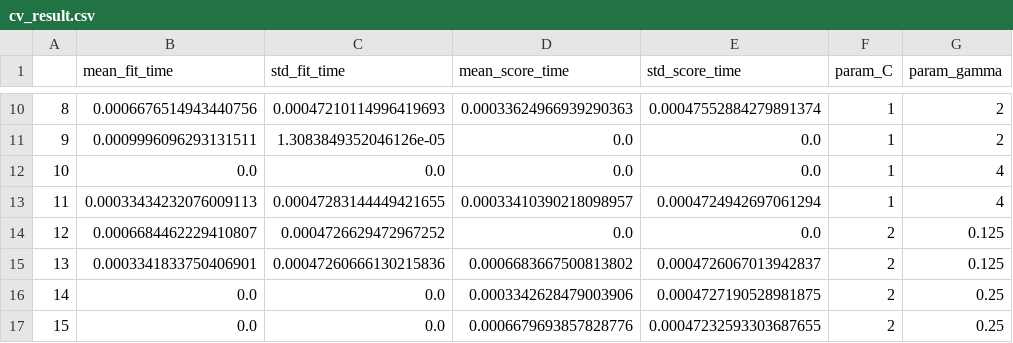
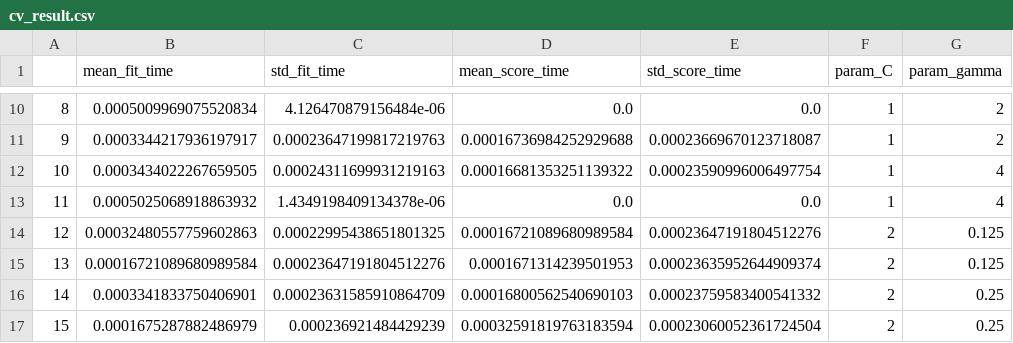
Before and after one commit to lankuohsing/Python, a CSV file: sk-learn/model_selection/cv_result.csv, drawn as a sheet; only a part is shown, gaps mark what is left out; the diff covers the shown part only; the diff names each change by its address in the sheet, - before the commit and + after, or states it on an @@ line.

```diff
--- a/sk-learn/model_selection/cv_result.csv
+++ b/sk-learn/model_selection/cv_result.csv
-B10 (mean_fit_time): 0.0006676514943440756
+B10 (mean_fit_time): 0.0005009969075520834
-C10 (std_fit_time): 0.00047210114996419693
+C10 (std_fit_time): 4.126470879156484e-06
-D10 (mean_score_time): 0.00033624966939290363
+D10 (mean_score_time): 0.0
-E10 (std_score_time): 0.00047552884279891374
+E10 (std_score_time): 0.0
-B11 (mean_fit_time): 0.0009996096293131511
+B11 (mean_fit_time): 0.0003344217936197917
-C11 (std_fit_time): 1.3083849352046126e-05
+C11 (std_fit_time): 0.00023647199817219763
-D11 (mean_score_time): 0.0
+D11 (mean_score_time): 0.00016736984252929688
-E11 (std_score_time): 0.0
+E11 (std_score_time): 0.00023669670123718087
-B12 (mean_fit_time): 0.0
+B12 (mean_fit_time): 0.0003434022267659505
-C12 (std_fit_time): 0.0
+C12 (std_fit_time): 0.00024311699931219163
-D12 (mean_score_time): 0.0
+D12 (mean_score_time): 0.00016681353251139322
-E12 (std_score_time): 0.0
+E12 (std_score_time): 0.00023590996006497754
-B13 (mean_fit_time): 0.00033434232076009113
+B13 (mean_fit_time): 0.0005025068918863932
-C13 (std_fit_time): 0.00047283144449421655
+C13 (std_fit_time): 1.4349198409134378e-06
-D13 (mean_score_time): 0.00033410390218098957
+D13 (mean_score_time): 0.0
-E13 (std_score_time): 0.0004724942697061294
+E13 (std_score_time): 0.0
-B14 (mean_fit_time): 0.0006684462229410807
+B14 (mean_fit_time): 0.00032480557759602863
-C14 (std_fit_time): 0.0004726629472967252
+C14 (std_fit_time): 0.00022995438651801325
-D14 (mean_score_time): 0.0
+D14 (mean_score_time): 0.00016721089680989584
-E14 (std_score_time): 0.0
+E14 (std_score_time): 0.00023647191804512276
-B15 (mean_fit_time): 0.0003341833750406901
+B15 (mean_fit_time): 0.00016721089680989584
-C15 (std_fit_time): 0.00047260666130215836
+C15 (std_fit_time): 0.00023647191804512276
-D15 (mean_score_time): 0.0006683667500813802
+D15 (mean_score_time): 0.0001671314239501953
-E15 (std_score_time): 0.0004726067013942837
+E15 (std_score_time): 0.00023635952644909374
-B16 (mean_fit_time): 0.0
+B16 (mean_fit_time): 0.0003341833750406901
-C16 (std_fit_time): 0.0
+C16 (std_fit_time): 0.00023631585910864709
-D16 (mean_score_time): 0.0003342628479003906
+D16 (mean_score_time): 0.00016800562540690103
-E16 (std_score_time): 0.0004727190528981875
+E16 (std_score_time): 0.00023759583400541332
-B17 (mean_fit_time): 0.0
+B17 (mean_fit_time): 0.0001675287882486979
-C17 (std_fit_time): 0.0
+C17 (std_fit_time): 0.000236921484429239
-D17 (mean_score_time): 0.0006679693857828776
+D17 (mean_score_time): 0.00032591819763183594
-E17 (std_score_time): 0.00047232593303687655
+E17 (std_score_time): 0.00023060052361724504
```
Also changed, not shown: 104 edited cells elsewhere in this file, 10 other files.
